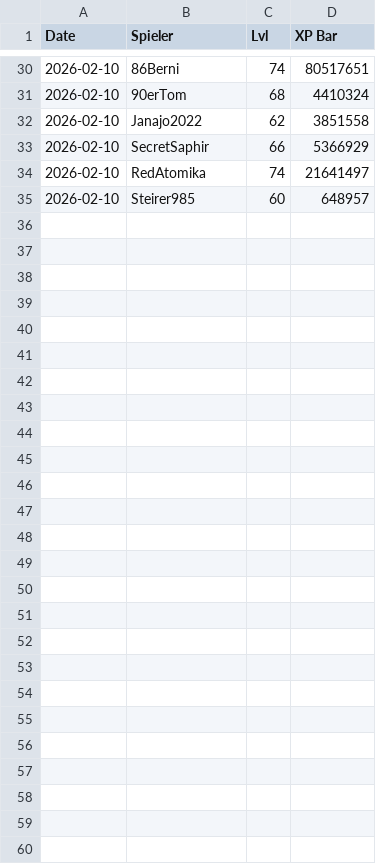
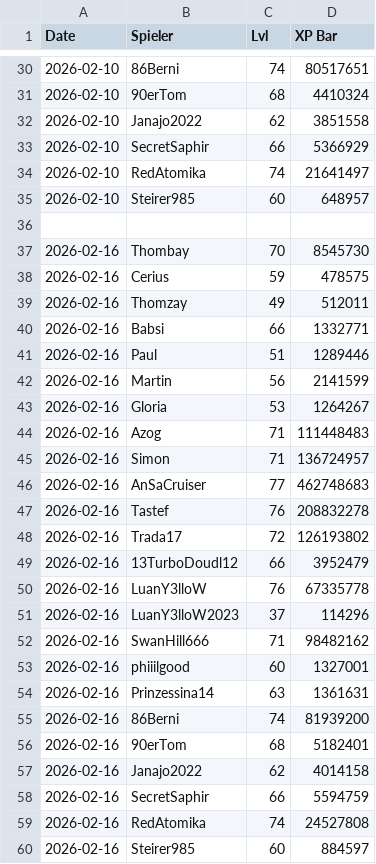
Before and after one commit to Thombay/PoGo_XP, a CSV file: pogo_totalXP_history.csv, drawn as a sheet; only a part is shown, gaps mark what is left out; the diff names each change by its address in the sheet, - before the commit and + after, or states it on an @@ line.

```diff
--- a/pogo_totalXP_history.csv
+++ b/pogo_totalXP_history.csv
+row 36: (empty)
+row 37: 2026-02-16 | Thombay | 70 | 8545730
+row 38: 2026-02-16 | Cerius | 59 | 478575
+row 39: 2026-02-16 | Thomzay | 49 | 512011
+row 40: 2026-02-16 | Babsi | 66 | 1332771
+row 41: 2026-02-16 | Paul | 51 | 1289446
+row 42: 2026-02-16 | Martin | 56 | 2141599
+row 43: 2026-02-16 | Gloria | 53 | 1264267
+row 44: 2026-02-16 | Azog | 71 | 111448483
+row 45: 2026-02-16 | Simon | 71 | 136724957
+row 46: 2026-02-16 | AnSaCruiser | 77 | 462748683
+row 47: 2026-02-16 | Tastef | 76 | 208832278
+row 48: 2026-02-16 | Trada17 | 72 | 126193802
+row 49: 2026-02-16 | 13TurboDoudl12 | 66 | 3952479
+row 50: 2026-02-16 | LuanY3lloW | 76 | 67335778
+row 51: 2026-02-16 | LuanY3lloW2023 | 37 | 114296
+row 52: 2026-02-16 | SwanHill666 | 71 | 98482162
+row 53: 2026-02-16 | phiiilgood | 60 | 1327001
+row 54: 2026-02-16 | Prinzessina14 | 63 | 1361631
+row 55: 2026-02-16 | 86Berni | 74 | 81939200
+row 56: 2026-02-16 | 90erTom | 68 | 5182401
+row 57: 2026-02-16 | Janajo2022 | 62 | 4014158
+row 58: 2026-02-16 | SecretSaphir | 66 | 5594759
+row 59: 2026-02-16 | RedAtomika | 74 | 24527808
+row 60: 2026-02-16 | Steirer985 | 60 | 884597
```
Also changed, not shown: 21 other files.
